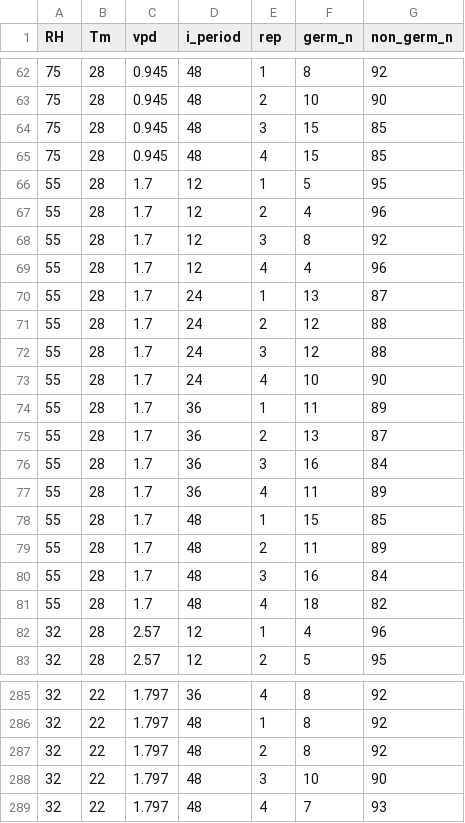
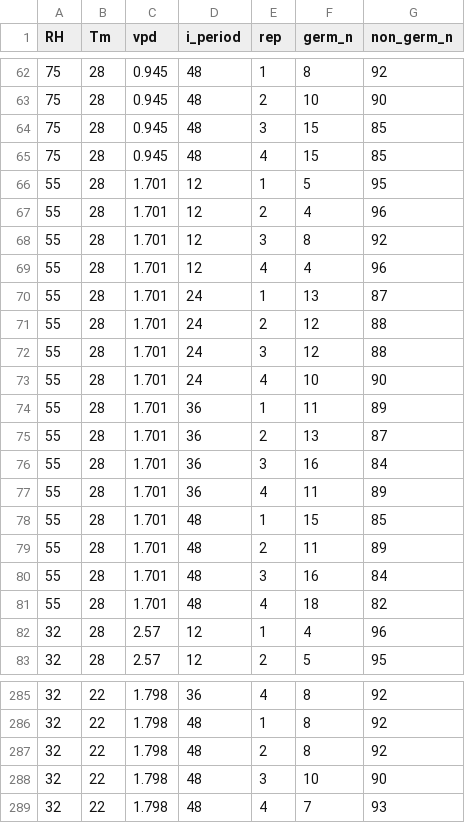
Before and after one commit to PaulMelloy/PM_cucurbit_infection, a CSV file: cache/germination_response_to_vpd.csv, drawn as a sheet; only a part is shown, gaps mark what is left out; the diff covers the shown part only.

```diff
--- a/cache/germination_response_to_vpd.csv
+++ b/cache/germination_response_to_vpd.csv
@@ -65,18 +65,18 @@ RH,Tm,vpd,i_period,rep,germ_n,non_germ_n
 75,28,0.945,48,4,15,85
-55,28,1.7,12,1,5,95
-55,28,1.7,12,2,4,96
-55,28,1.7,12,3,8,92
-55,28,1.7,12,4,4,96
-55,28,1.7,24,1,13,87
-55,28,1.7,24,2,12,88
-55,28,1.7,24,3,12,88
-55,28,1.7,24,4,10,90
-55,28,1.7,36,1,11,89
-55,28,1.7,36,2,13,87
-55,28,1.7,36,3,16,84
-55,28,1.7,36,4,11,89
-55,28,1.7,48,1,15,85
-55,28,1.7,48,2,11,89
-55,28,1.7,48,3,16,84
-55,28,1.7,48,4,18,82
+55,28,1.701,12,1,5,95
+55,28,1.701,12,2,4,96
+55,28,1.701,12,3,8,92
+55,28,1.701,12,4,4,96
+55,28,1.701,24,1,13,87
+55,28,1.701,24,2,12,88
+55,28,1.701,24,3,12,88
+55,28,1.701,24,4,10,90
+55,28,1.701,36,1,11,89
+55,28,1.701,36,2,13,87
+55,28,1.701,36,3,16,84
+55,28,1.701,36,4,11,89
+55,28,1.701,48,1,15,85
+55,28,1.701,48,2,11,89
+55,28,1.701,48,3,16,84
+55,28,1.701,48,4,18,82
 32,28,2.57,12,1,4,96
@@ -285,5 +285,5 @@ RH,Tm,vpd,i_period,rep,germ_n,non_germ_n
-32,22,1.797,36,4,8,92
-32,22,1.797,48,1,8,92
-32,22,1.797,48,2,8,92
-32,22,1.797,48,3,10,90
-32,22,1.797,48,4,7,93
+32,22,1.798,36,4,8,92
+32,22,1.798,48,1,8,92
+32,22,1.798,48,2,8,92
+32,22,1.798,48,3,10,90
+32,22,1.798,48,4,7,93
```
Also changed, not shown: 59 edited cells elsewhere in this file, cache/Tm_branches.csv, cache/branching_temperature&VPD.csv, 2 other files.
